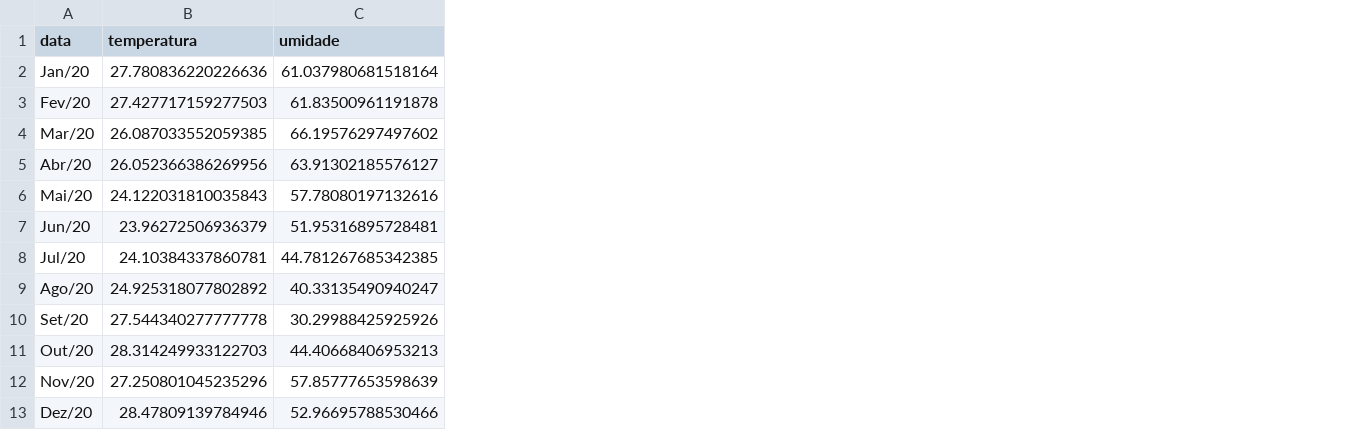
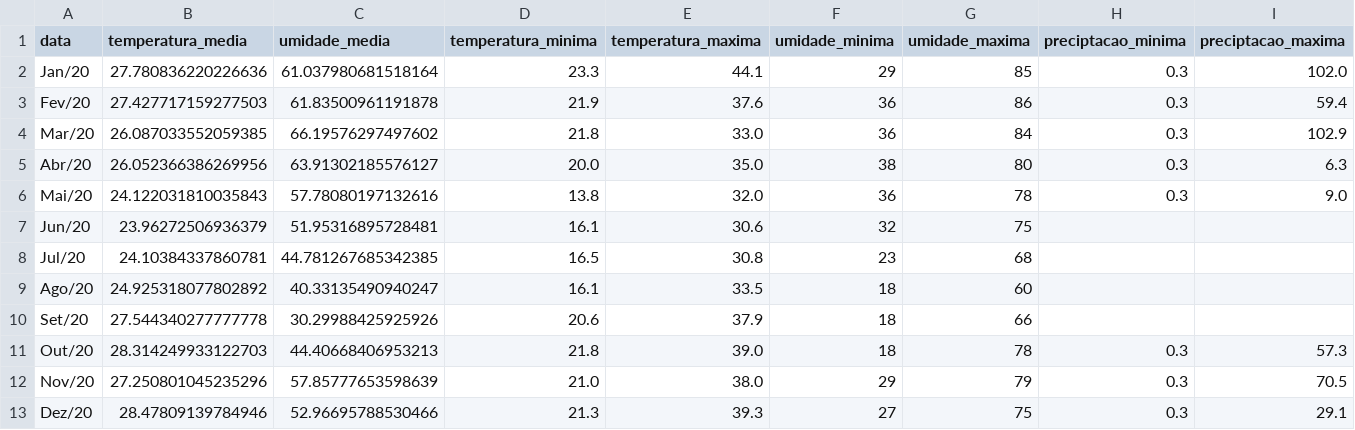
Before and after one commit to AdilsonRLopes/aed_ts, a CSV file: indoor_dados_meteorologicos_consolidados_media_mensal_buritizeiro_2020.csv, drawn as a sheet; only a part is shown; the diff covers the shown part only; the diff names each change by its address in the sheet, - before the commit and + after, or states it on an @@ line.

```diff
--- a/indoor_dados_meteorologicos_consolidados_media_mensal_buritizeiro_2020.csv
+++ b/indoor_dados_meteorologicos_consolidados_media_mensal_buritizeiro_2020.csv
+column D (temperatura_minima), rows 2-13: 23.3 | 21.9 | 21.8 | 20.0 | 13.8 | 16.1 | 16.5 | 16.1 | 20.6 | 21.8 | 21.0 | 21.3
+column E (temperatura_maxima), rows 2-13: 44.1 | 37.6 | 33.0 | 35.0 | 32.0 | 30.6 | 30.8 | 33.5 | 37.9 | 39.0 | 38.0 | 39.3
+column F (umidade_minima), rows 2-13: 29 | 36 | 36 | 38 | 36 | 32 | 23 | 18 | 18 | 18 | 29 | 27
+column G (umidade_maxima), rows 2-13: 85 | 86 | 84 | 80 | 78 | 75 | 68 | 60 | 66 | 78 | 79 | 75
+column H (preciptacao_minima), rows 2-13: 0.3 | 0.3 | 0.3 | 0.3 | 0.3 |  |  |  |  | 0.3 | 0.3 | 0.3
+column I (preciptacao_maxima), rows 2-13: 102.0 | 59.4 | 102.9 | 6.3 | 9.0 |  |  |  |  | 57.3 | 70.5 | 29.1
-B1: temperatura
+B1: temperatura_media
-C1: umidade
+C1: umidade_media
```
Also changed, not shown: 1 edited cell elsewhere in this file, indoor_dados_meteorologicos_consolidados_media_mensal_buritizeiro_2019.csv, indoor_dados_meteorologicos_consolidados_media_mensal_buritizeiro_2021.csv, 1 other file.
